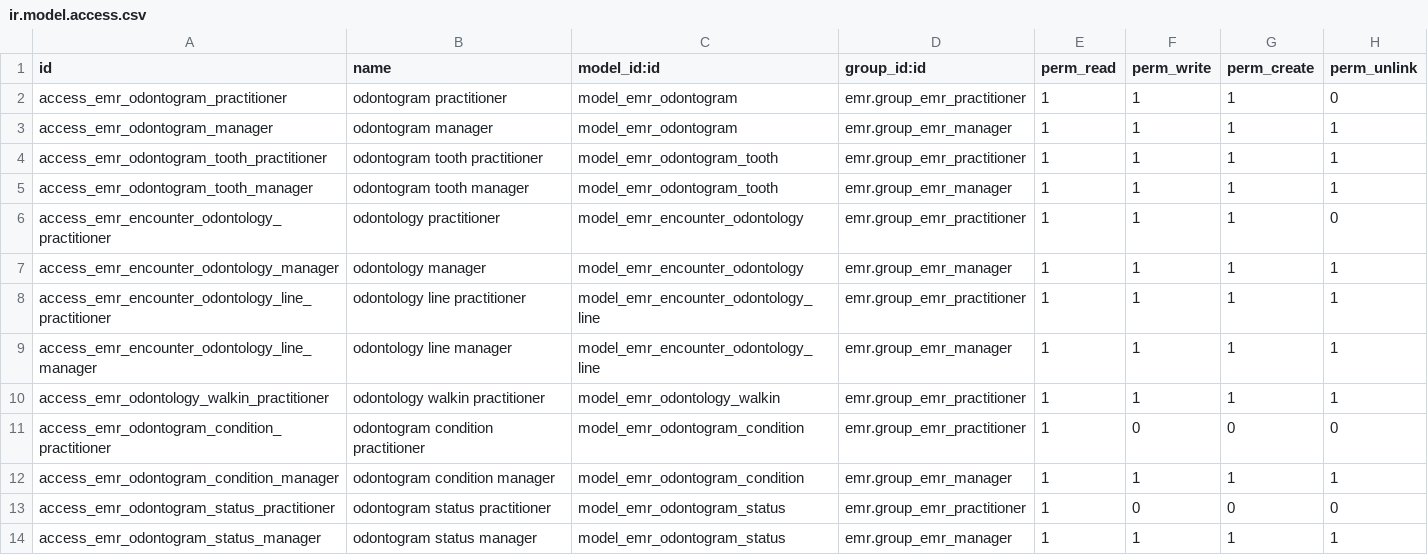
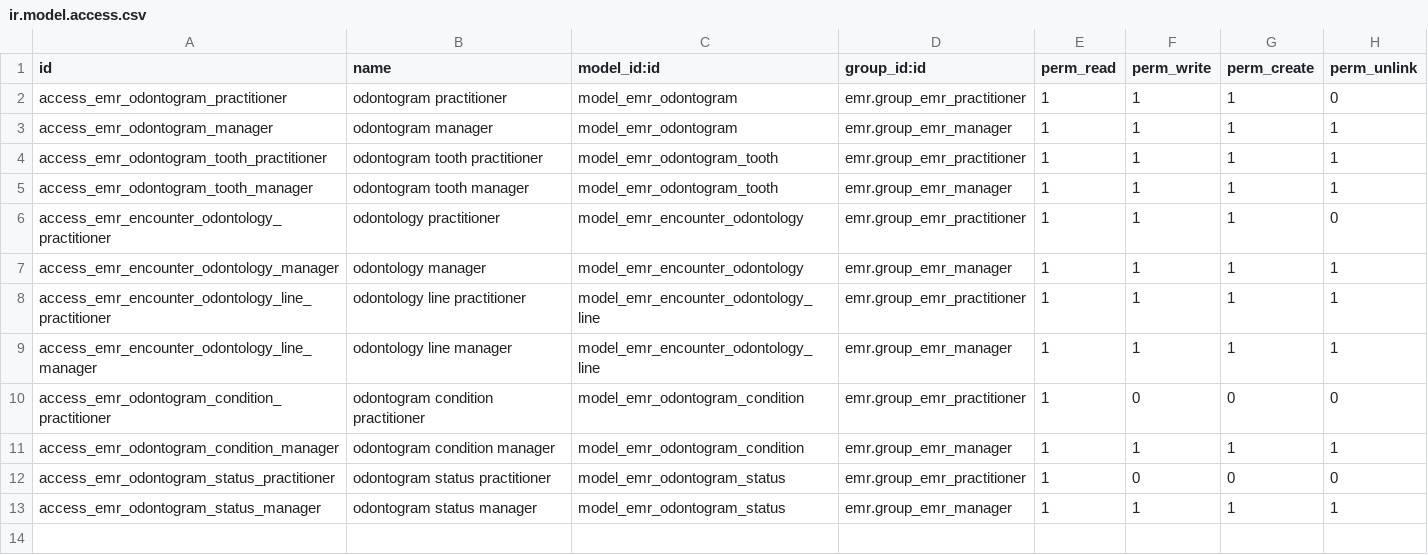
Before and after one commit to jmobiol-kai/consultorios, a CSV file: emr_odontology/security/ir.model.access.csv, drawn as a sheet.

Commit message:
Atención: HC al elegir paciente y Nuevo crea presupuesto (#16)
Atender ahora abre la consulta directo (sin wizard). Elegir paciente muestra la HC. Nuevo (izq. de Atendido) crea el presupuesto de demanda. emr 19.0.1.4.0 + emr_odontology 19.0.1.15.0.

```diff
--- a/emr_odontology/security/ir.model.access.csv
+++ b/emr_odontology/security/ir.model.access.csv
@@ -9,3 +9,2 @@ access_emr_encounter_odontology_line_practitioner,odontology line practitioner,m
 access_emr_encounter_odontology_line_manager,odontology line manager,model_emr_encounter_odontology_line,emr.group_emr_manager,1,1,1,1
-access_emr_odontology_walkin_practitioner,odontology walkin practitioner,model_emr_odontology_walkin,emr.group_emr_practitioner,1,1,1,1
 access_emr_odontogram_condition_practitioner,odontogram condition practitioner,model_emr_odontogram_condition,emr.group_emr_practitioner,1,0,0,0
```
Also changed, not shown: 16 other files.
